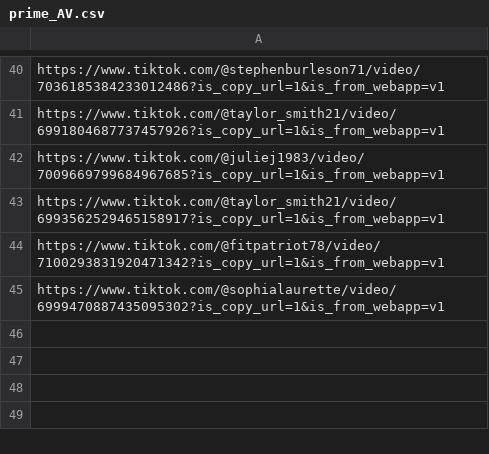
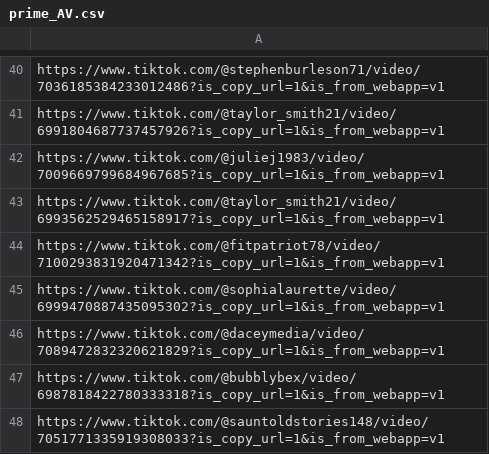
Before and after one commit to MeyerJon/TikTokAudit, a CSV file: prime_AV.csv, drawn as a sheet; only a part is shown, gaps mark what is left out.

```diff
--- a/prime_AV.csv
+++ b/prime_AV.csv
@@ -45 +45,4 @@ https://www.tiktok.com/@fitpatriot78/video/7100293831920471342?is_copy_url=1&is_
 https://www.tiktok.com/@sophialaurette/video/6999470887435095302?is_copy_url=1&is_from_webapp=v1
+https://www.tiktok.com/@daceymedia/video/7089472832320621829?is_copy_url=1&is_from_webapp=v1
+https://www.tiktok.com/@bubblybex/video/6987818422780333318?is_copy_url=1&is_from_webapp=v1
+https://www.tiktok.com/@sauntoldstories148/video/7051771335919308033?is_copy_url=1&is_from_webapp=v1
```
Also changed, not shown: 3 other files.
